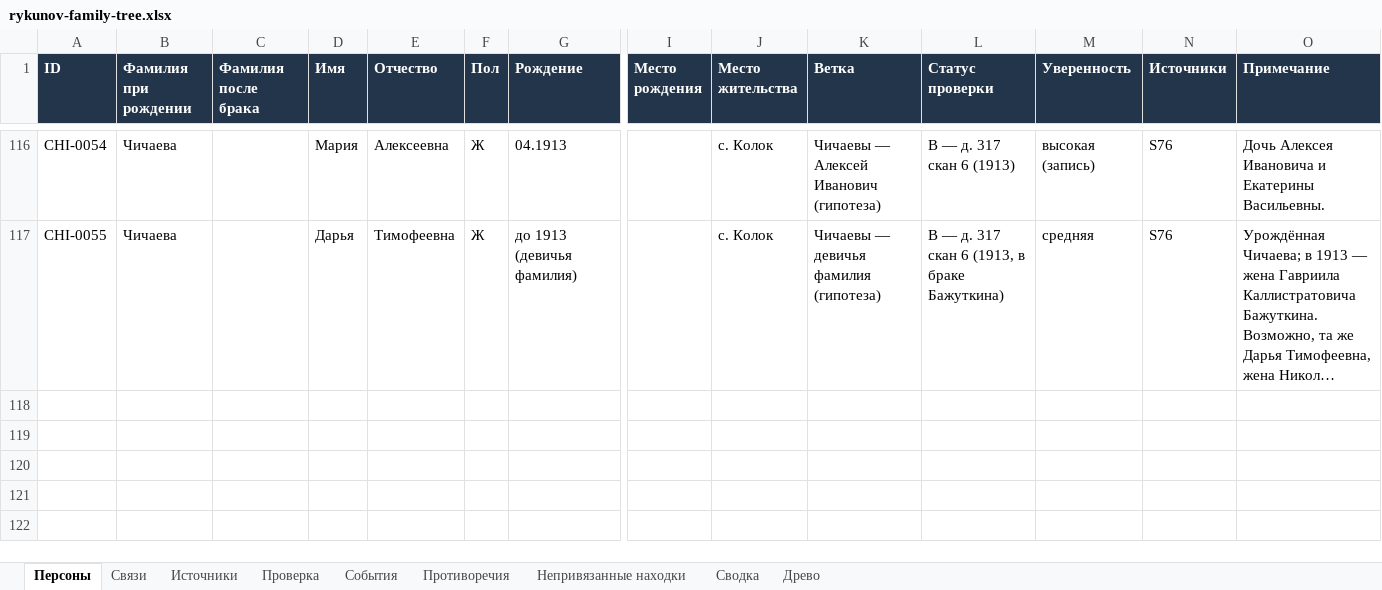
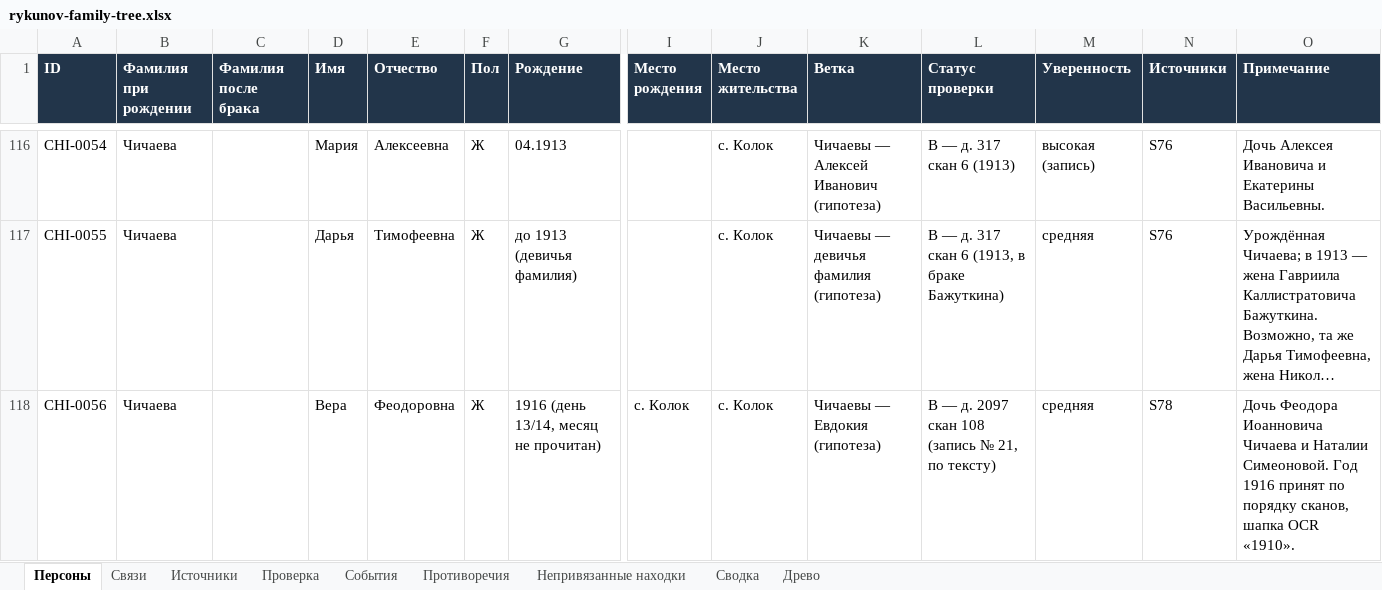
Before and after one commit to kilevoy/rykunov-family-tree, an Excel workbook: data/rykunov-family-tree.xlsx, sheet Персоны, drawn as a sheet; only a part is shown, gaps mark what is left out; long unchanged cells end in …; values as stored, in another font and other column widths than the file's, no borders; rows hold the shown columns only; the diff names each change by its address in the sheet, - before the commit and + after, or states it on an @@ line.

```diff
--- a/data/rykunov-family-tree.xlsx (sheet Персоны)
+++ b/data/rykunov-family-tree.xlsx (sheet Персоны)
+row 118: CHI-0056 | Чичаева |  | Вера | Феодоровна | Ж | 1916 (день 13/14, месяц не прочитан) | с. Колок | с. Колок | Чичаевы — Евдокия (гипотеза) | B — д. 2097 скан 108 (запись № 21, по тексту) | средняя | S78 | Дочь Феодора Иоанновича Чичаева и Наталии Симеоновой. Год 1916 принят по порядку сканов, шапка OCR «1910».
```
Also changed, not shown: sheet Связи, sheet Источники, 1 other file.
